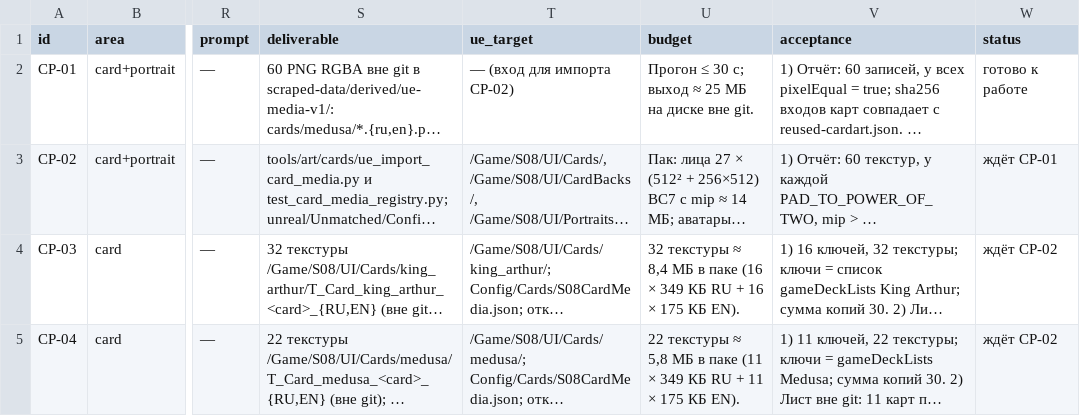
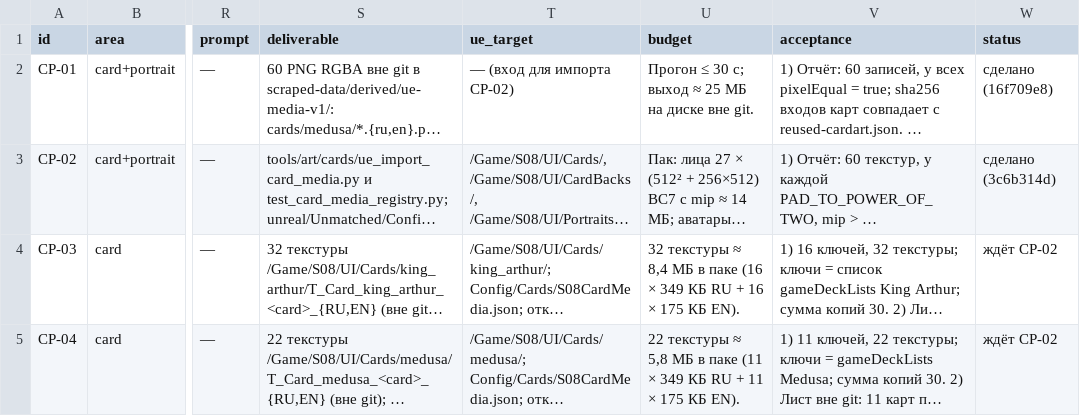
Before and after one commit to renlok87/unmatched, a CSV file: docs/game-design/visual/06-tasks/cards-portraits.csv, drawn as a sheet; only a part is shown, gaps mark what is left out; long unchanged cells end in …; the diff names each change by its address in the sheet, - before the commit and + after, or states it on an @@ line.

```diff
--- a/docs/game-design/visual/06-tasks/cards-portraits.csv
+++ b/docs/game-design/visual/06-tasks/cards-portraits.csv
-W2 (status): готово к работе
+W2 (status): сделано (16f709e8)
-W3 (status): ждёт CP-01
+W3 (status): сделано (3c6b314d)
```
Also changed, not shown: docs/game-design/visual/06-tasks/env.csv, docs/game-design/visual/06-tasks/hud.csv, 2 other files.
